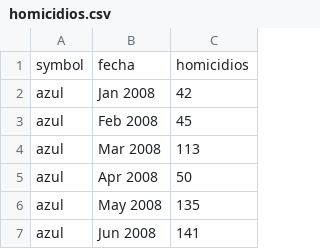
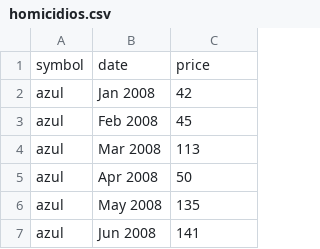
Before and after one commit to CodeandoMexico/violencia-juarez, a CSV file: app/data/homicidios.csv, drawn as a sheet; only a part is shown; removed rows and columns are numbered as before the commit, all else as after; the diff names each change by its address in the sheet, - before the commit and + after, or states it on an @@ line.

```diff
--- a/app/data/homicidios.csv
+++ b/app/data/homicidios.csv
-row 1: symbol | fecha | homicidios
+row 1: symbol | date | price
```
Also changed, not shown: 7 other files.
